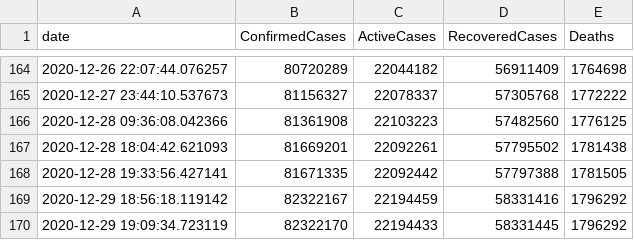
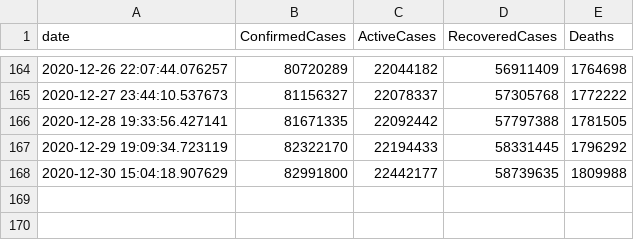
Before and after one commit to OanaTudu/Covid19, a CSV file: global_cases_all.csv, drawn as a sheet; only a part is shown, gaps mark what is left out; removed rows and columns are numbered as before the commit, all else as after; the diff names each change by its address in the sheet, - before the commit and + after, or states it on an @@ line.

```diff
--- a/global_cases_all.csv
+++ b/global_cases_all.csv
-row 166: 2020-12-28 09:36:08.042366 | 81361908 | 22103223 | 57482560 | 1776125
-row 167: 2020-12-28 18:04:42.621093 | 81669201 | 22092261 | 57795502 | 1781438
-row 169: 2020-12-29 18:56:18.119142 | 82322167 | 22194459 | 58331416 | 1796292
+row 168: 2020-12-30 15:04:18.907629 | 82991800 | 22442177 | 58739635 | 1809988
```
Also changed, not shown: global_cases_ca.csv, global_cases_la.csv, 5 other files.
